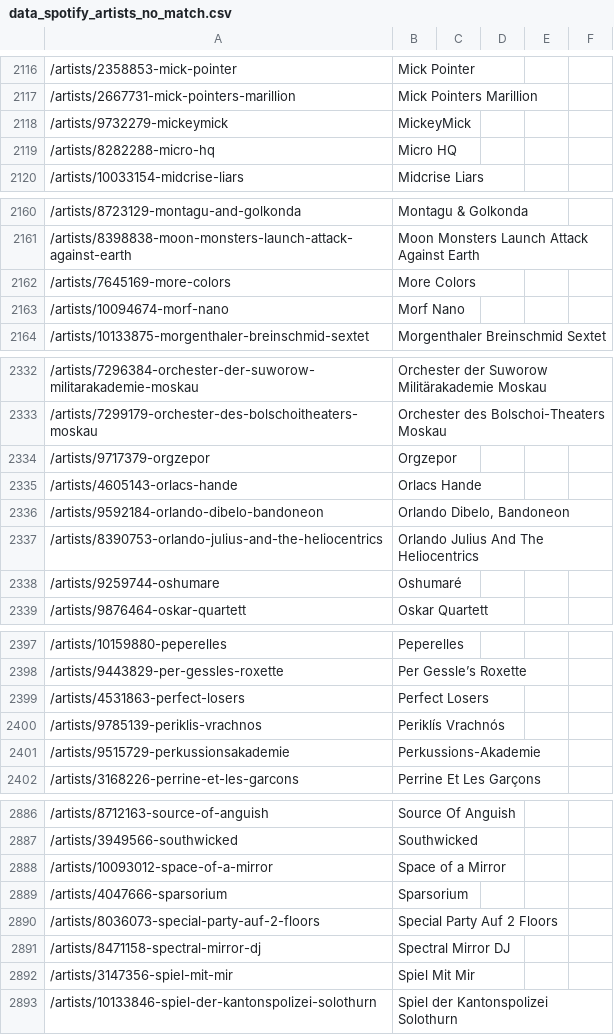
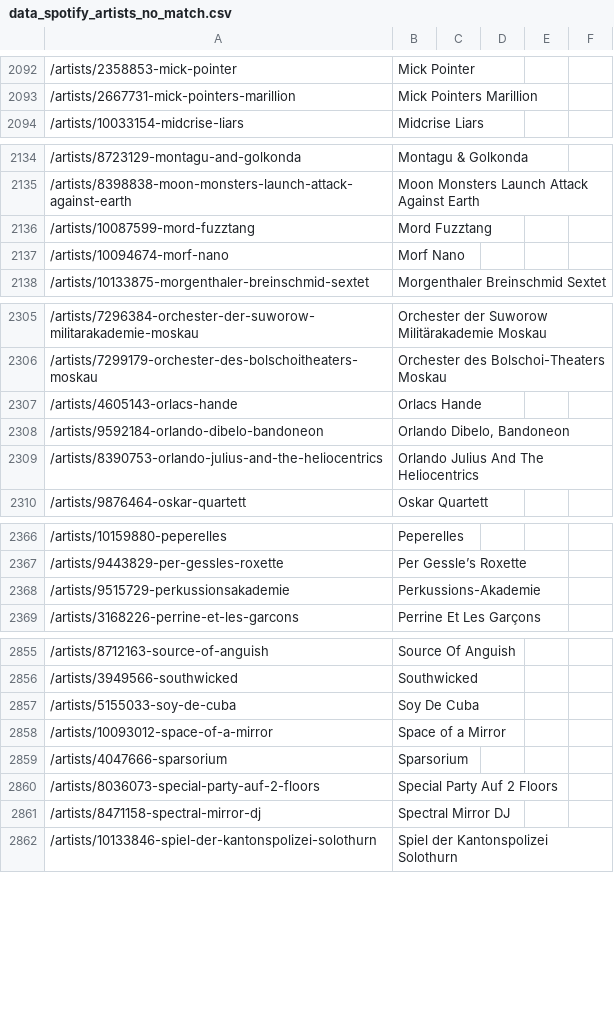
Before and after one commit to cyrillegc/thesis-redux, a CSV file: data/spotify/data_spotify_artists_no_match.csv, drawn as a sheet; only a part is shown, gaps mark what is left out; the diff covers the shown part only.

```diff
--- a/data/spotify/data_spotify_artists_no_match.csv
+++ b/data/spotify/data_spotify_artists_no_match.csv
@@ -2117,4 +2093,2 @@
 /artists/2667731-mick-pointers-marillion,Mick Pointers Marillion,,,,
-/artists/9732279-mickeymick,MickeyMick,,,,
-/artists/8282288-micro-hq,Micro HQ,,,,
 /artists/10033154-midcrise-liars,Midcrise Liars,,,,
@@ -2161,3 +2135,3 @@
 /artists/8398838-moon-monsters-launch-attack-against-earth,Moon Monsters Launch Attack Against Earth,,,,
-/artists/7645169-more-colors,More Colors,,,,
+/artists/10087599-mord-fuzztang,Mord Fuzztang,,,,
 /artists/10094674-morf-nano,Morf Nano,,,,
@@ -2333,3 +2306,2 @@
 /artists/7299179-orchester-des-bolschoitheaters-moskau,Orchester des Bolschoi-Theaters Moskau,,,,
-/artists/9717379-orgzepor,Orgzepor,,,,
 /artists/4605143-orlacs-hande,Orlacs Hande,,,,
@@ -2337,3 +2309,2 @@
 /artists/8390753-orlando-julius-and-the-heliocentrics,Orlando Julius And The Heliocentrics,,,,
-/artists/9259744-oshumare,Oshumaré,,,,
 /artists/9876464-oskar-quartett,Oskar Quartett,,,,
@@ -2398,4 +2367,2 @@
 /artists/9443829-per-gessles-roxette,Per Gessle’s Roxette,,,,
-/artists/4531863-perfect-losers,Perfect Losers,,,,
-/artists/9785139-periklis-vrachnos,Periklís Vrachnós,,,,
 /artists/9515729-perkussionsakademie,Perkussions-Akademie,,,,
@@ -2887,2 +2856,3 @@
 /artists/3949566-southwicked,Southwicked,,,,
+/artists/5155033-soy-de-cuba,Soy De Cuba,,,,
 /artists/10093012-space-of-a-mirror,Space of a Mirror,,,,
@@ -2891,3 +2861,2 @@
 /artists/8471158-spectral-mirror-dj,Spectral Mirror DJ,,,,
-/artists/3147356-spiel-mit-mir,Spiel Mit Mir,,,,
 /artists/10133846-spiel-der-kantonspolizei-solothurn,Spiel der Kantonspolizei Solothurn,,,,
```
Also changed, not shown: 26 added rows and 55 removed rows elsewhere in this file, data/spotify/data_spotify_genres.csv, data/spotify/data_spotify_genres_no_match.csv, 20 other files.
